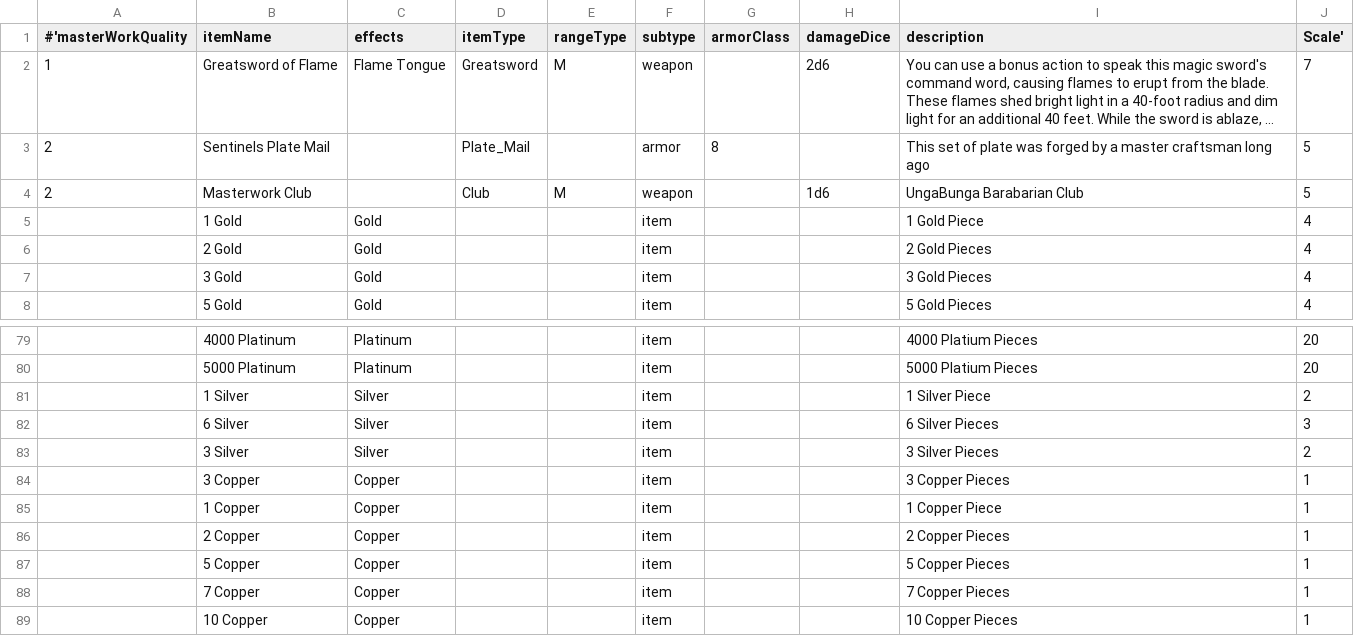
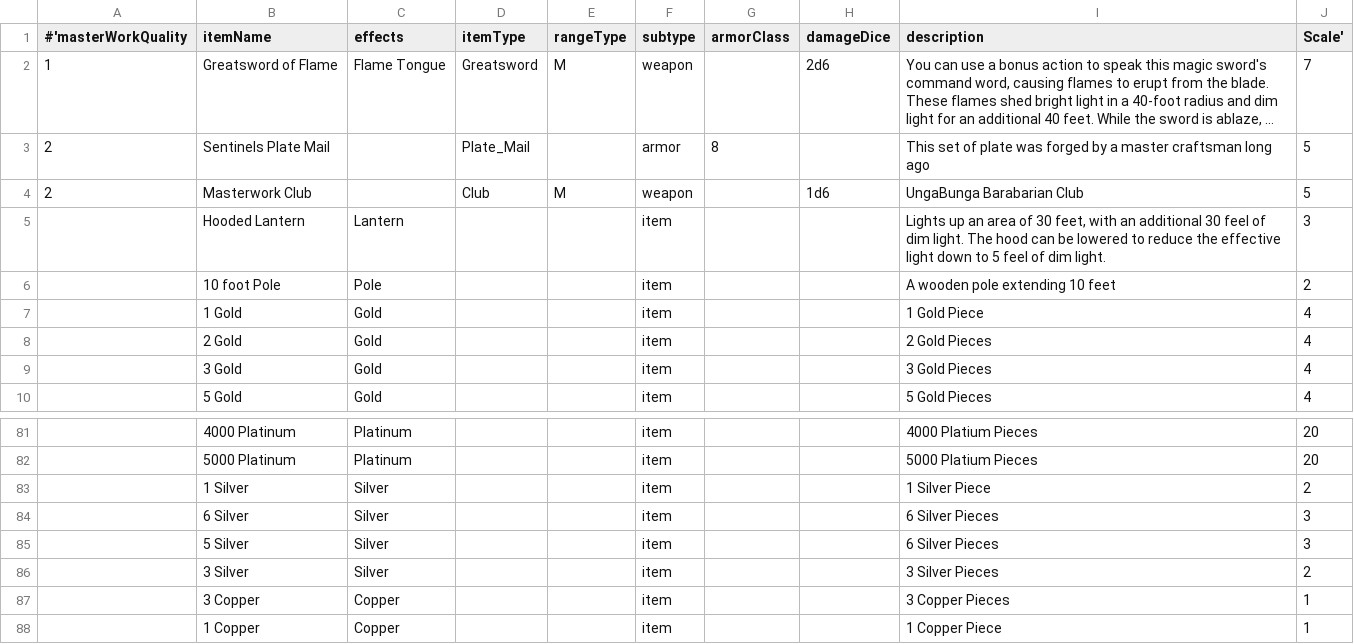
Before and after one commit to LazerPlatypus/DiscordBot, a CSV file: items.csv, drawn as a sheet; only a part is shown, gaps mark what is left out; the shorter side is filled out with more unchanged rows; long unchanged cells end in ….

```diff
--- a/items.csv
+++ b/items.csv
@@ -4,2 +4,4 @@
 2|Masterwork Club||Club|M|weapon||1d6|UngaBunga Barabarian Club|5
+ |Hooded Lantern|Lantern|||item|||Lights up an area of 30 feet, with an additional 30 feel of dim light. The hood can be lowered to reduce the effective light down to 5 feel of dim light.|3
+ |10 foot Pole|Pole|||item|||A wooden pole extending 10 feet|2
  |1 Gold|Gold|||item|||1 Gold Piece|4
@@ -82,2 +84,3 @@
  |6 Silver|Silver|||item|||6 Silver Pieces|3
+ |5 Silver|Silver|||item|||6 Silver Pieces|3
  |3 Silver|Silver|||item|||3 Silver Pieces|2
```
Also changed, not shown: 2 other files.
